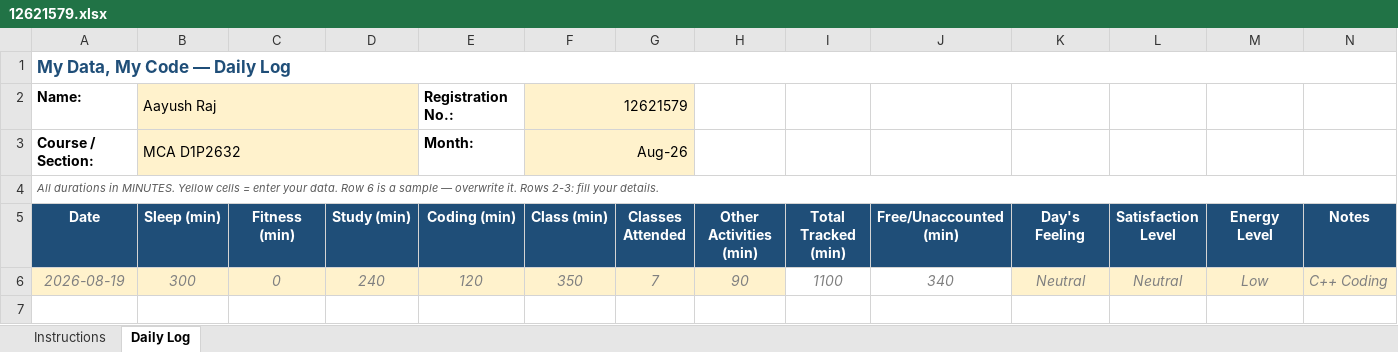
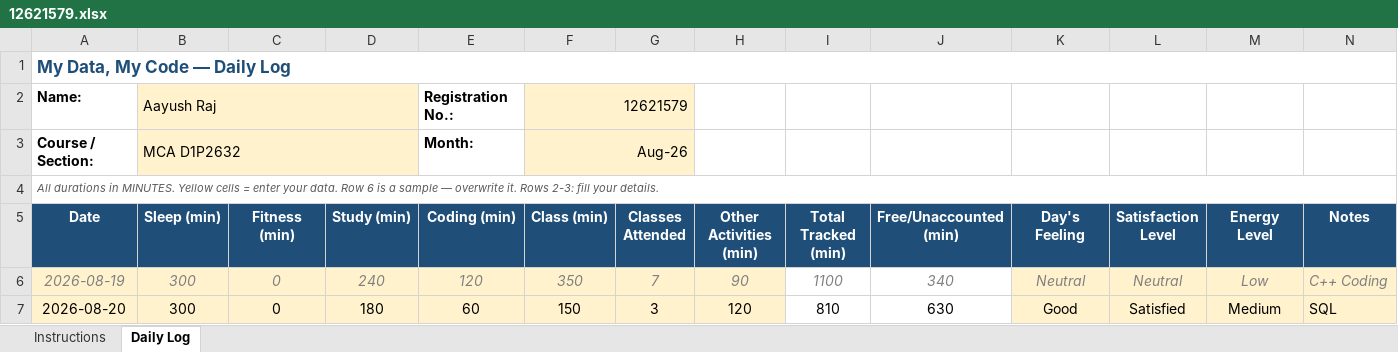
Before and after one commit to Aayushraj0047/CAP776, an Excel workbook: 12621579.xlsx, sheet Daily Log, drawn as a sheet; values as stored, in another font and other column widths than the file's, no borders; conditional formats not drawn; the diff names each change by its address in the sheet, - before the commit and + after, or states it on an @@ line.

Commit message:
updated excel file

```diff
--- a/12621579.xlsx (sheet Daily Log)
+++ b/12621579.xlsx (sheet Daily Log)
+row 7: 2026-08-20 | 300 | 0 | 180 | 60 | 150 | 3 | 120 | 810 | 630 | Good | Satisfied | Medium | SQL
```
